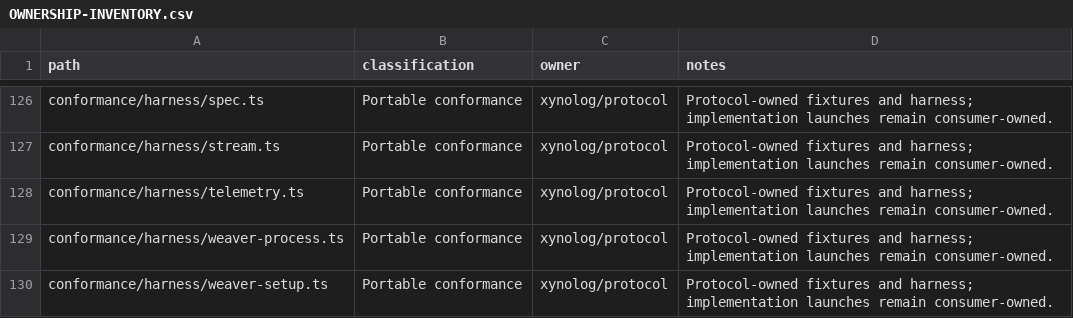
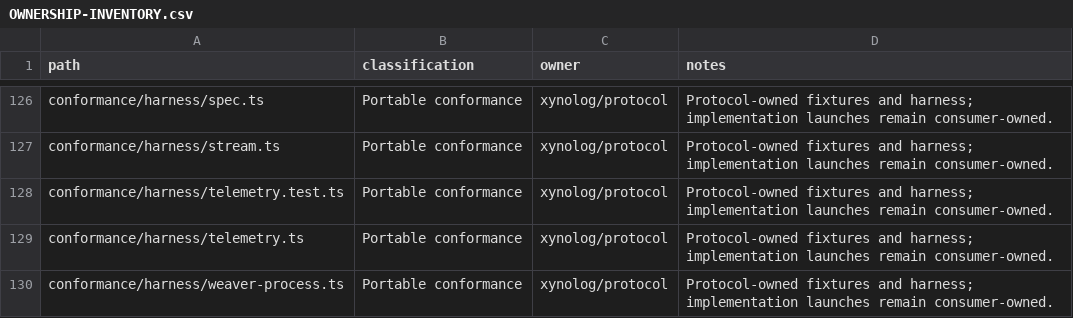
Before and after one commit to Xynoplex/protocol, a CSV file: OWNERSHIP-INVENTORY.csv, drawn as a sheet; only a part is shown, gaps mark what is left out; the shorter side is filled out with more unchanged rows; the diff names each change by its address in the sheet, - before the commit and + after, or states it on an @@ line.

Commit message:
The ownership inventory classifies conformance/harness/telemetry.test.ts
Signed-off-by: Adam Pingel <oss@pingel.org>

```diff
--- a/OWNERSHIP-INVENTORY.csv
+++ b/OWNERSHIP-INVENTORY.csv
+row 128: conformance/harness/telemetry.test.ts | Portable conformance | xynolog/protocol | Protocol-owned fixtures and harness; implementation launches remain consumer-owned.
```
